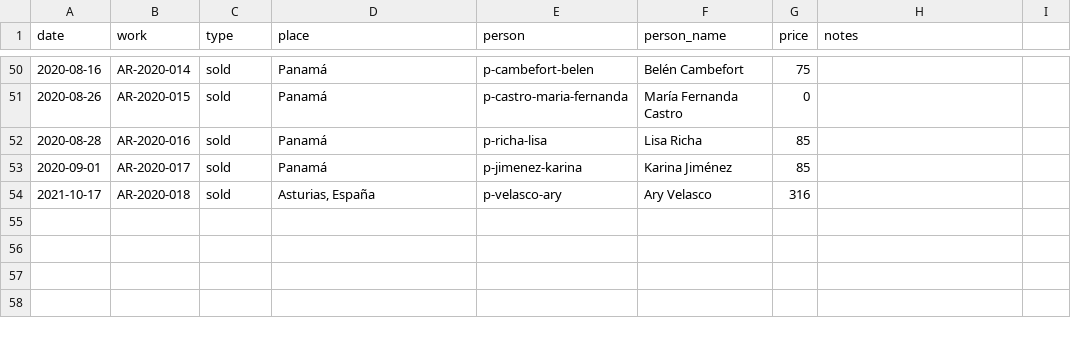
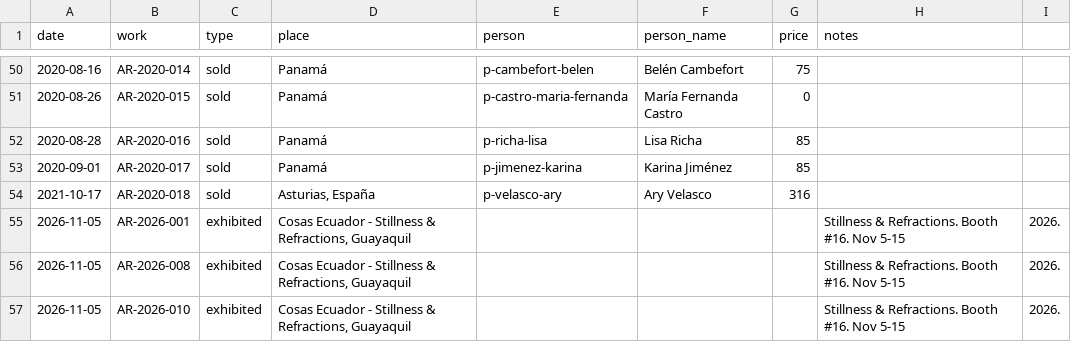
Before and after one commit to annieriosr/studio-art-ledger, a CSV file: data/export/movimientos.csv, drawn as a sheet; only a part is shown, gaps mark what is left out; the diff names each change by its address in the sheet, - before the commit and + after, or states it on an @@ line.

```diff
--- a/data/export/movimientos.csv
+++ b/data/export/movimientos.csv
+row 55: 2026-11-05 | AR-2026-001 | exhibited | Cosas Ecuador - Stillness & Refractions, Guayaquil |  |  |  | Stillness & Refractions. Booth #16. Nov 5-15 | 2026.
+row 56: 2026-11-05 | AR-2026-008 | exhibited | Cosas Ecuador - Stillness & Refractions, Guayaquil |  |  |  | Stillness & Refractions. Booth #16. Nov 5-15 | 2026.
+row 57: 2026-11-05 | AR-2026-010 | exhibited | Cosas Ecuador - Stillness & Refractions, Guayaquil |  |  |  | Stillness & Refractions. Booth #16. Nov 5-15 | 2026.
```
Also changed, not shown: data/export/catalogo.csv, 12 other files.
